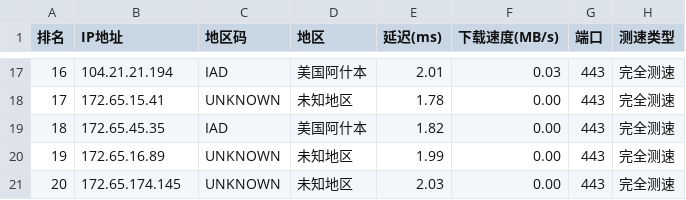
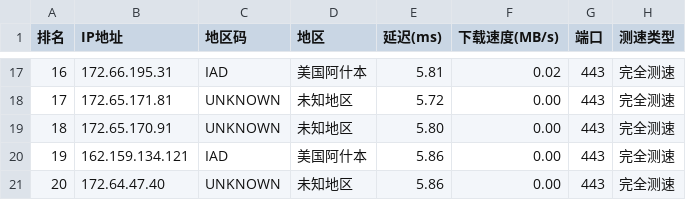
Before and after one commit to ZQ-JACKY/ZQ-CloudFlareScan, a CSV file: ipv4.csv, drawn as a sheet; only a part is shown, gaps mark what is left out; the diff covers the shown part only.

```diff
--- a/ipv4.csv
+++ b/ipv4.csv
@@ -17,5 +17,5 @@
-16,104.21.21.194,IAD,美国阿什本,2.01,0.03,443,完全测速
-17,172.65.15.41,UNKNOWN,未知地区,1.78,0.00,443,完全测速
-18,172.65.45.35,IAD,美国阿什本,1.82,0.00,443,完全测速
-19,172.65.16.89,UNKNOWN,未知地区,1.99,0.00,443,完全测速
-20,172.65.174.145,UNKNOWN,未知地区,2.03,0.00,443,完全测速
+16,172.66.195.31,IAD,美国阿什本,5.81,0.02,443,完全测速
+17,172.65.171.81,UNKNOWN,未知地区,5.72,0.00,443,完全测速
+18,172.65.170.91,UNKNOWN,未知地区,5.80,0.00,443,完全测速
+19,162.159.134.121,IAD,美国阿什本,5.86,0.00,443,完全测速
+20,172.64.47.40,UNKNOWN,未知地区,5.86,0.00,443,完全测速
```
Also changed, not shown: 33 edited cells elsewhere in this file.
